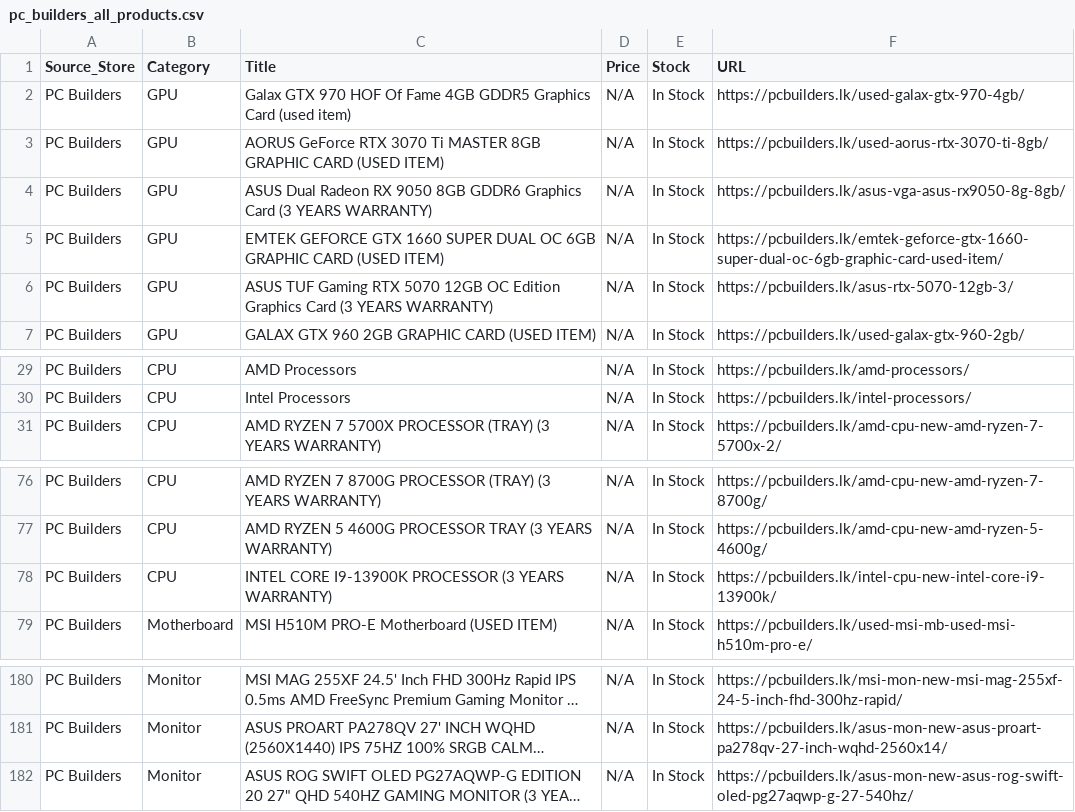
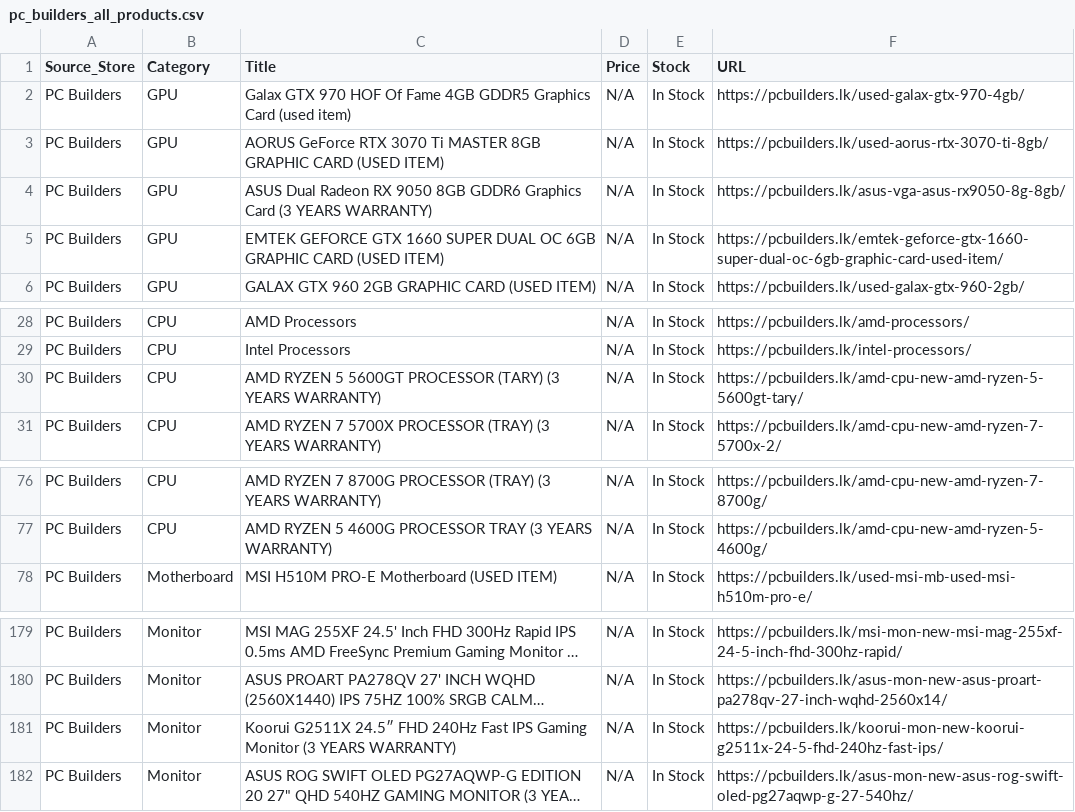
Before and after one commit to ChalanaDilshan/rig-recon, a CSV file: data/raw/pc_builders_all_products.csv, drawn as a sheet; only a part is shown, gaps mark what is left out; long unchanged cells end in …; removed rows and columns are numbered as before the commit, all else as after; the diff names each change by its address in the sheet, - before the commit and + after, or states it on an @@ line.

```diff
--- a/data/raw/pc_builders_all_products.csv
+++ b/data/raw/pc_builders_all_products.csv
-row 6: PC Builders | GPU | ASUS TUF Gaming RTX 5070 12GB OC Edition Graphics Card (3 YEARS WARRANTY) | N/A | In Stock | https://pcbuilders.lk/asus-rtx-5070-12gb-3/
+row 30: PC Builders | CPU | AMD RYZEN 5 5600GT PROCESSOR (TARY) (3 YEARS WARRANTY) | N/A | In Stock | https://pcbuilders.lk/amd-cpu-new-amd-ryzen-5-5600gt-tary/
-row 78: PC Builders | CPU | INTEL CORE I9-13900K PROCESSOR (3 YEARS WARRANTY) | N/A | In Stock | https://pcbuilders.lk/intel-cpu-new-intel-core-i9-13900k/
+row 181: PC Builders | Monitor | Koorui G2511X 24.5″ FHD 240Hz Fast IPS Gaming Monitor (3 YEARS WARRANTY) | N/A | In Stock | https://pcbuilders.lk/koorui-mon-new-koorui-g2511x-24-5-fhd-240hz-fast-ips/
```
Also changed, not shown: data/raw/nanotek_all_products.csv, 5 other files.
